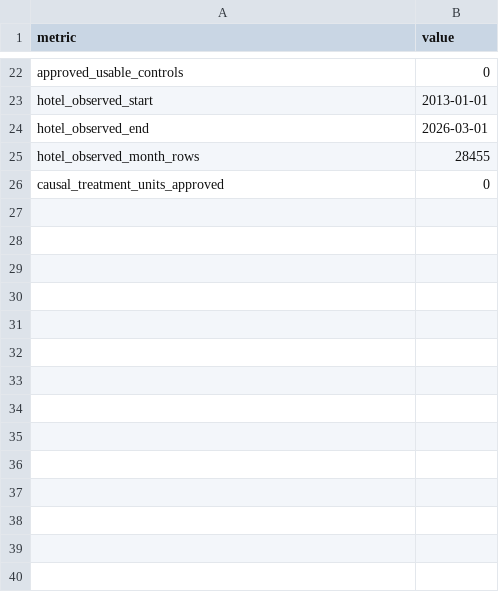
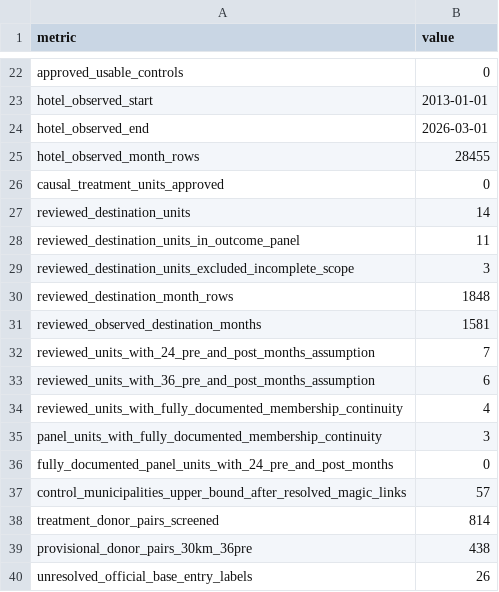
Before and after one commit to Chocaklick/Master-thesis-Magic-pass, a CSV file: reports/feasibility_counts.csv, drawn as a sheet; only a part is shown, gaps mark what is left out; the diff names each change by its address in the sheet, - before the commit and + after, or states it on an @@ line.

```diff
--- a/reports/feasibility_counts.csv
+++ b/reports/feasibility_counts.csv
+row 27: reviewed_destination_units | 14
+row 28: reviewed_destination_units_in_outcome_panel | 11
+row 29: reviewed_destination_units_excluded_incomplete_scope | 3
+row 30: reviewed_destination_month_rows | 1848
+row 31: reviewed_observed_destination_months | 1581
+row 32: reviewed_units_with_24_pre_and_post_months_assumption | 7
+row 33: reviewed_units_with_36_pre_and_post_months_assumption | 6
+row 34: reviewed_units_with_fully_documented_membership_continuity | 4
+row 35: panel_units_with_fully_documented_membership_continuity | 3
+row 36: fully_documented_panel_units_with_24_pre_and_post_months | 0
+row 37: control_municipalities_upper_bound_after_resolved_magic_links | 57
+row 38: treatment_donor_pairs_screened | 814
+row 39: provisional_donor_pairs_30km_36pre | 438
+row 40: unresolved_official_base_entry_labels | 26
```
Also changed, not shown: reports/model_experiment_log.csv, 35 other files.
